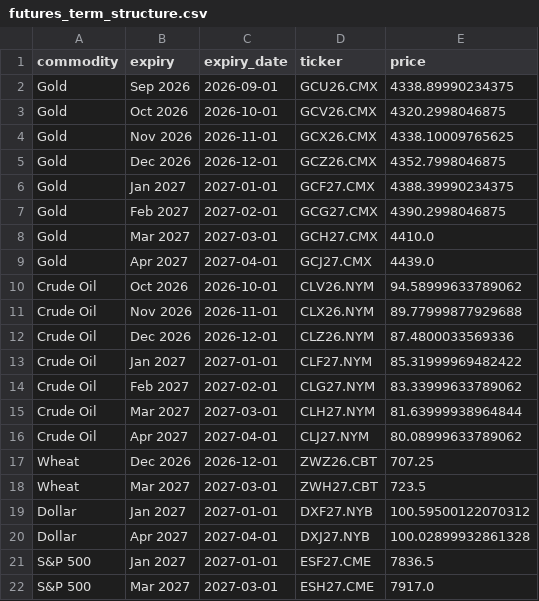
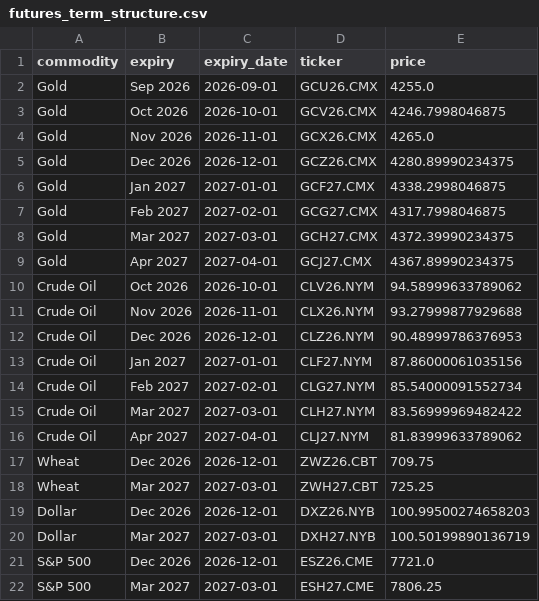
Before and after one commit to FredericBANDEIRA/Cross-Asset-Market-Regime-Monitor, a CSV file: data/futures_term_structure.csv, drawn as a sheet.

```diff
--- a/data/futures_term_structure.csv
+++ b/data/futures_term_structure.csv
@@ -1,22 +1,22 @@
 commodity,expiry,expiry_date,ticker,price
-Gold,Sep 2026,2026-09-01,GCU26.CMX,4338.89990234375
-Gold,Oct 2026,2026-10-01,GCV26.CMX,4320.2998046875
-Gold,Nov 2026,2026-11-01,GCX26.CMX,4338.10009765625
-Gold,Dec 2026,2026-12-01,GCZ26.CMX,4352.7998046875
-Gold,Jan 2027,2027-01-01,GCF27.CMX,4388.39990234375
-Gold,Feb 2027,2027-02-01,GCG27.CMX,4390.2998046875
-Gold,Mar 2027,2027-03-01,GCH27.CMX,4410.0
-Gold,Apr 2027,2027-04-01,GCJ27.CMX,4439.0
+Gold,Sep 2026,2026-09-01,GCU26.CMX,4255.0
+Gold,Oct 2026,2026-10-01,GCV26.CMX,4246.7998046875
+Gold,Nov 2026,2026-11-01,GCX26.CMX,4265.0
+Gold,Dec 2026,2026-12-01,GCZ26.CMX,4280.89990234375
+Gold,Jan 2027,2027-01-01,GCF27.CMX,4338.2998046875
+Gold,Feb 2027,2027-02-01,GCG27.CMX,4317.7998046875
+Gold,Mar 2027,2027-03-01,GCH27.CMX,4372.39990234375
+Gold,Apr 2027,2027-04-01,GCJ27.CMX,4367.89990234375
 Crude Oil,Oct 2026,2026-10-01,CLV26.NYM,94.58999633789062
-Crude Oil,Nov 2026,2026-11-01,CLX26.NYM,89.77999877929688
-Crude Oil,Dec 2026,2026-12-01,CLZ26.NYM,87.4800033569336
-Crude Oil,Jan 2027,2027-01-01,CLF27.NYM,85.31999969482422
-Crude Oil,Feb 2027,2027-02-01,CLG27.NYM,83.33999633789062
-Crude Oil,Mar 2027,2027-03-01,CLH27.NYM,81.63999938964844
-Crude Oil,Apr 2027,2027-04-01,CLJ27.NYM,80.08999633789062
-Wheat,Dec 2026,2026-12-01,ZWZ26.CBT,707.25
-Wheat,Mar 2027,2027-03-01,ZWH27.CBT,723.5
-Dollar,Jan 2027,2027-01-01,DXF27.NYB,100.59500122070312
-Dollar,Apr 2027,2027-04-01,DXJ27.NYB,100.02899932861328
-S&P 500,Jan 2027,2027-01-01,ESF27.CME,7836.5
-S&P 500,Mar 2027,2027-03-01,ESH27.CME,7917.0
+Crude Oil,Nov 2026,2026-11-01,CLX26.NYM,93.27999877929688
+Crude Oil,Dec 2026,2026-12-01,CLZ26.NYM,90.48999786376953
+Crude Oil,Jan 2027,2027-01-01,CLF27.NYM,87.86000061035156
+Crude Oil,Feb 2027,2027-02-01,CLG27.NYM,85.54000091552734
+Crude Oil,Mar 2027,2027-03-01,CLH27.NYM,83.56999969482422
+Crude Oil,Apr 2027,2027-04-01,CLJ27.NYM,81.83999633789062
+Wheat,Dec 2026,2026-12-01,ZWZ26.CBT,709.75
+Wheat,Mar 2027,2027-03-01,ZWH27.CBT,725.25
+Dollar,Dec 2026,2026-12-01,DXZ26.NYB,100.99500274658203
+Dollar,Mar 2027,2027-03-01,DXH27.NYB,100.50199890136719
+S&P 500,Dec 2026,2026-12-01,ESZ26.CME,7721.0
+S&P 500,Mar 2027,2027-03-01,ESH27.CME,7806.25
```
Also changed, not shown: 9 other files.
